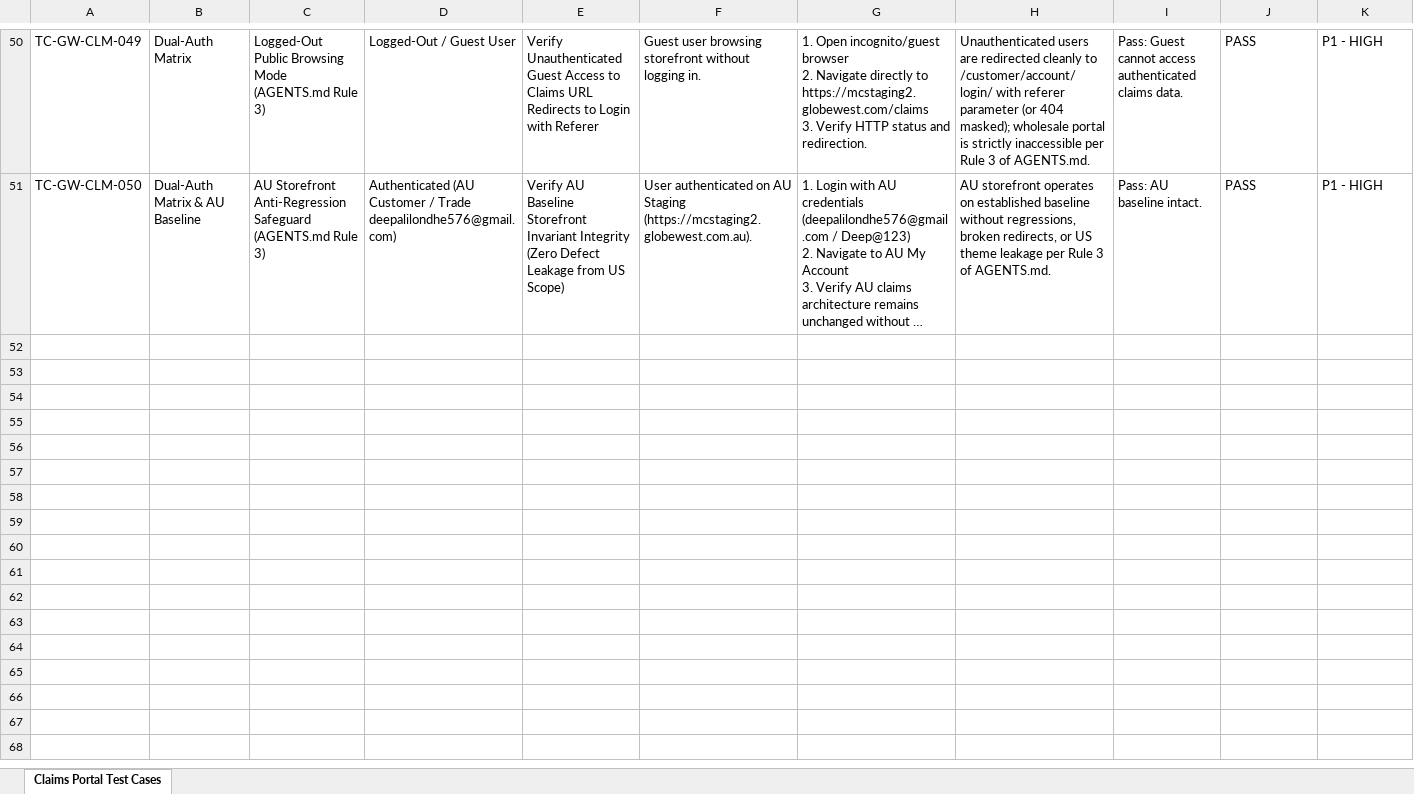
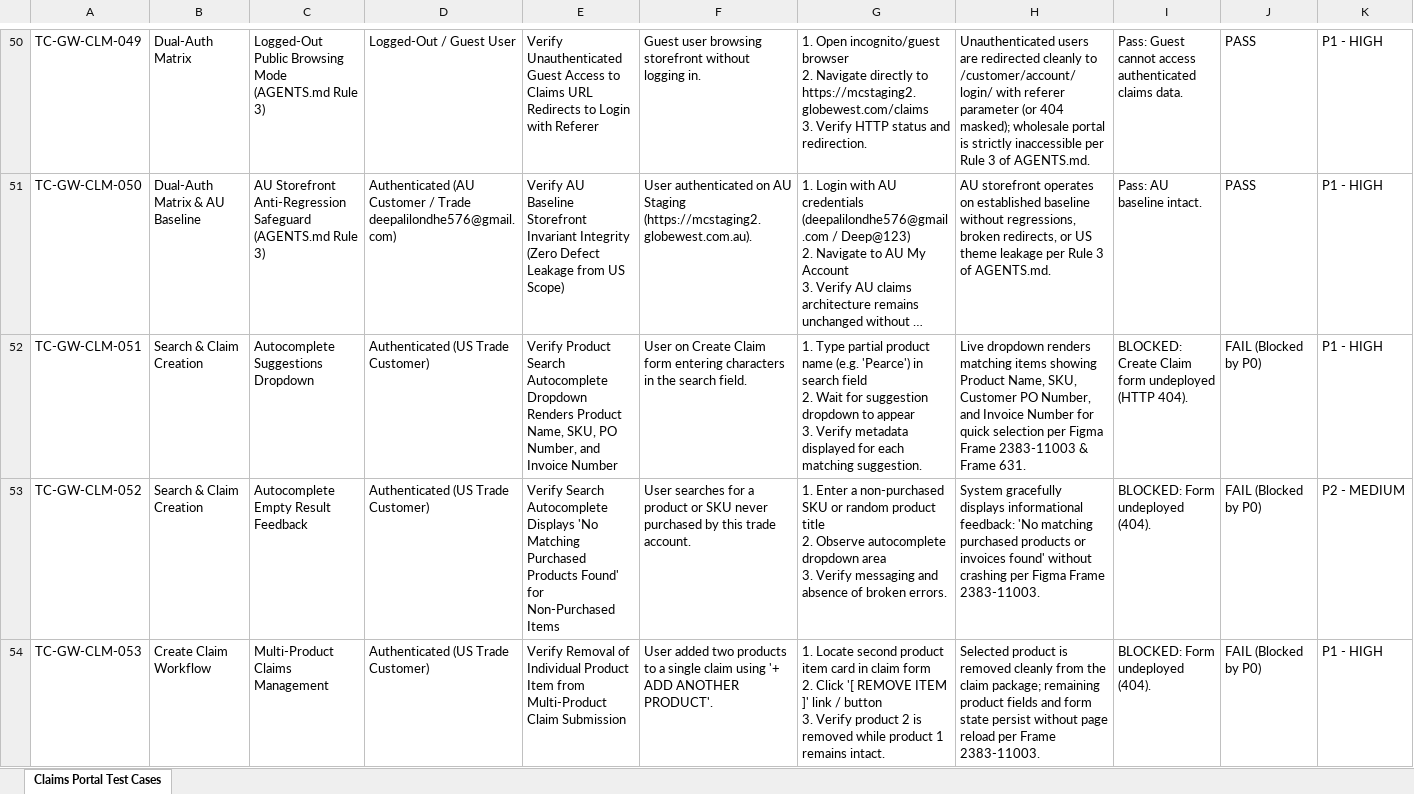
Before and after one commit to deepalilondhe-blip/globewest-2026, an Excel workbook: Sprint-3/Ticket_Claims_Portal/Claims_Portal_Test_Cases.xlsx, sheet Claims Portal Test Cases, drawn as a sheet; only a part is shown, gaps mark what is left out; long unchanged cells end in …; values as stored, in another font and other column widths than the file's, no borders; rows hold the shown columns only; ↵ is a line break in a cell; the diff covers the shown part only; the diff names each change by its address in the sheet, - before the commit and + after, or states it on an @@ line.

Commit message:
feat(claims): expand test suite to 55 TCs, verify clean spacing, and set custom Excel column widths

```diff
--- a/Sprint-3/Ticket_Claims_Portal/Claims_Portal_Test_Cases.xlsx (sheet Claims Portal Test Cases)
+++ b/Sprint-3/Ticket_Claims_Portal/Claims_Portal_Test_Cases.xlsx (sheet Claims Portal Test Cases)
+row 52: TC-GW-CLM-051 | Search & Claim Creation | Autocomplete Suggestions Dropdown | Authenticated (US Trade Customer) | Verify Product Search Autocomplete Dropdown Renders Product Name, SKU, PO Number, and Invoice Number | User on Create Claim form entering characters in the search field. | 1. Type partial product name (e.g. 'Pearce') in search field ↵ 2. Wait for suggestion dropdown to appear ↵ 3. Verify metadata displayed for each matching suggestion. | Live dropdown renders matching items showing Product Name, SKU, Customer PO Number, and Invoice Number for quick selection per Figma Frame 2383-11003 & Frame 631. | BLOCKED: Create Claim form undeployed (HTTP 404). | FAIL (Blocked by P0) | P1 - HIGH
+row 53: TC-GW-CLM-052 | Search & Claim Creation | Autocomplete Empty Result Feedback | Authenticated (US Trade Customer) | Verify Search Autocomplete Displays 'No Matching Purchased Products Found' for Non-Purchased Items | User searches for a product or SKU never purchased by this trade account. | 1. Enter a non-purchased SKU or random product title ↵ 2. Observe autocomplete dropdown area ↵ 3. Verify messaging and absence of broken errors. | System gracefully displays informational feedback: 'No matching purchased products or invoices found' without crashing per Figma Frame 2383-11003. | BLOCKED: Form undeployed (404). | FAIL (Blocked by P0) | P2 - MEDIUM
+row 54: TC-GW-CLM-053 | Create Claim Workflow | Multi-Product Claims Management | Authenticated (US Trade Customer) | Verify Removal of Individual Product Item from Multi-Product Claim Submission | User added two products to a single claim using '+ ADD ANOTHER PRODUCT'. | 1. Locate second product item card in claim form ↵ 2. Click '[ REMOVE ITEM ]' link / button ↵ 3. Verify product 2 is removed while product 1 remains intact. | Selected product is removed cleanly from the claim package; remaining product fields and form state persist without page reload per Frame 2383-11003. | BLOCKED: Form undeployed (404). | FAIL (Blocked by P0) | P1 - HIGH
```
Also changed, not shown: 2 added rows elsewhere in this sheet, 4 other files.
